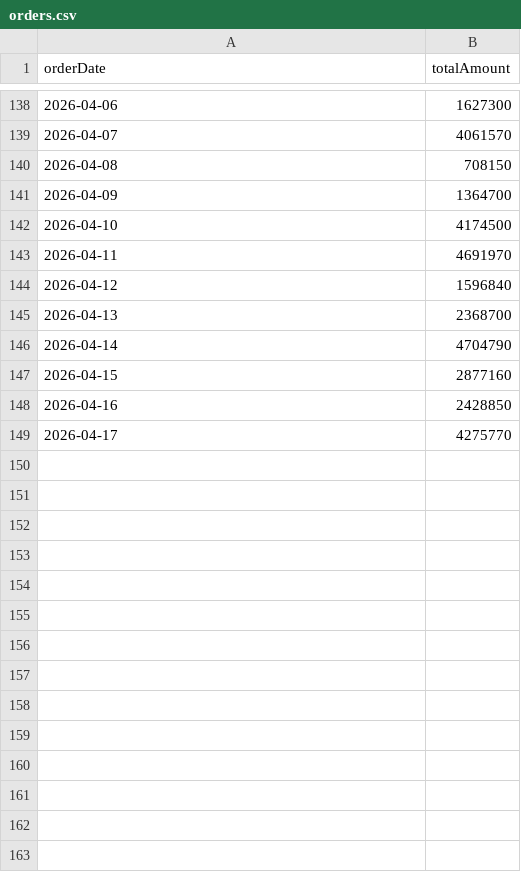
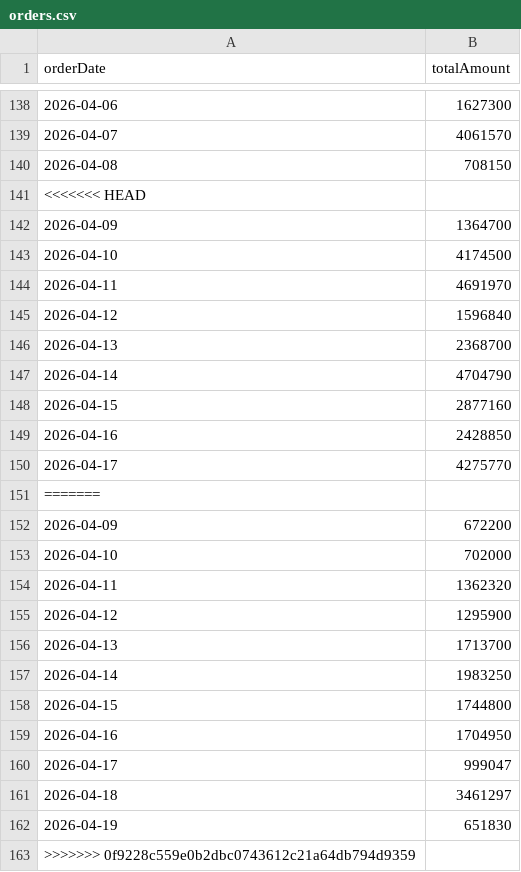
Before and after one commit to NgocHuynh1509/App_BookstoreUTE, a CSV file: ute_bookstore_python/orders.csv, drawn as a sheet; only a part is shown, gaps mark what is left out.

```diff
--- a/ute_bookstore_python/orders.csv
+++ b/ute_bookstore_python/orders.csv
@@ -140,2 +140,3 @@ orderDate,totalAmount
 2026-04-08,708150
+<<<<<<< HEAD
 2026-04-09,1364700
@@ -149 +150,14 @@ orderDate,totalAmount
 2026-04-17,4275770
+=======
+2026-04-09,672200
+2026-04-10,702000
+2026-04-11,1362320
+2026-04-12,1295900
+2026-04-13,1713700
+2026-04-14,1983250
+2026-04-15,1744800
+2026-04-16,1704950
+2026-04-17,999047
+2026-04-18,3461297
+2026-04-19,651830
+>>>>>>> 0f9228c559e0b2dbc0743612c21a64db794d9359
```
Also changed, not shown: 32 other files.
